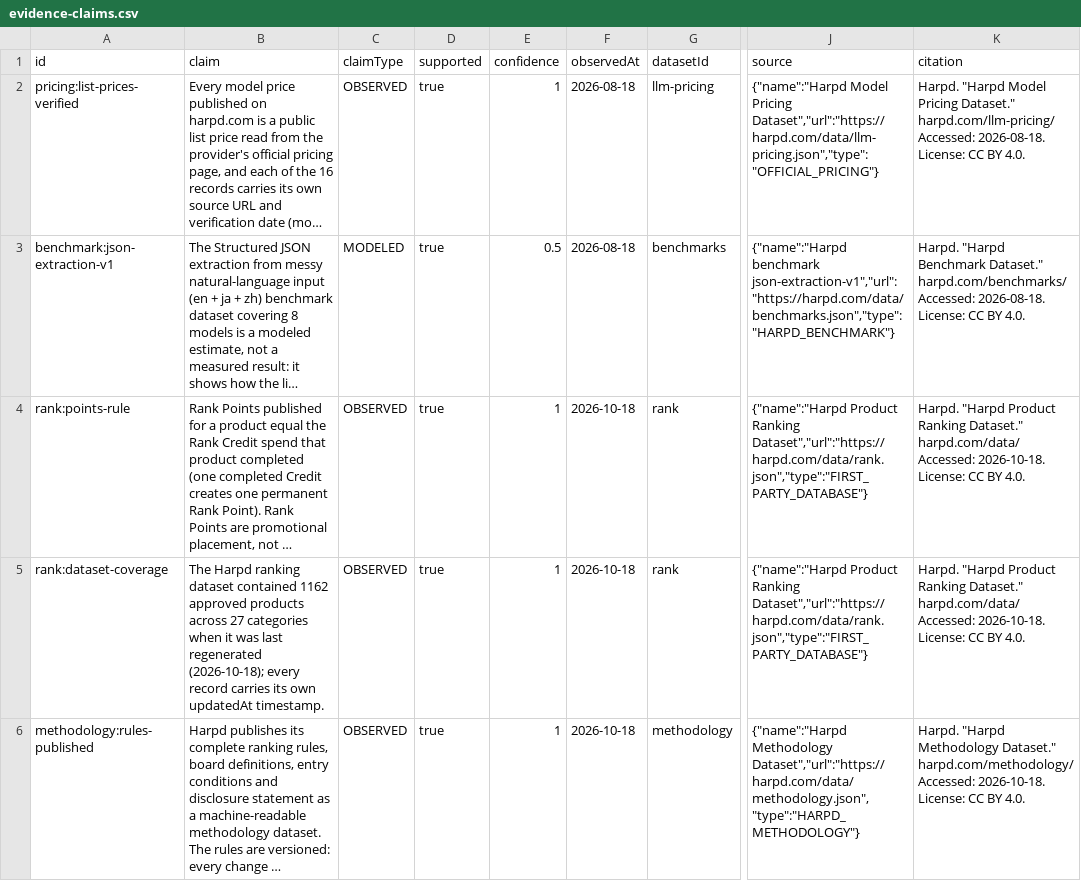
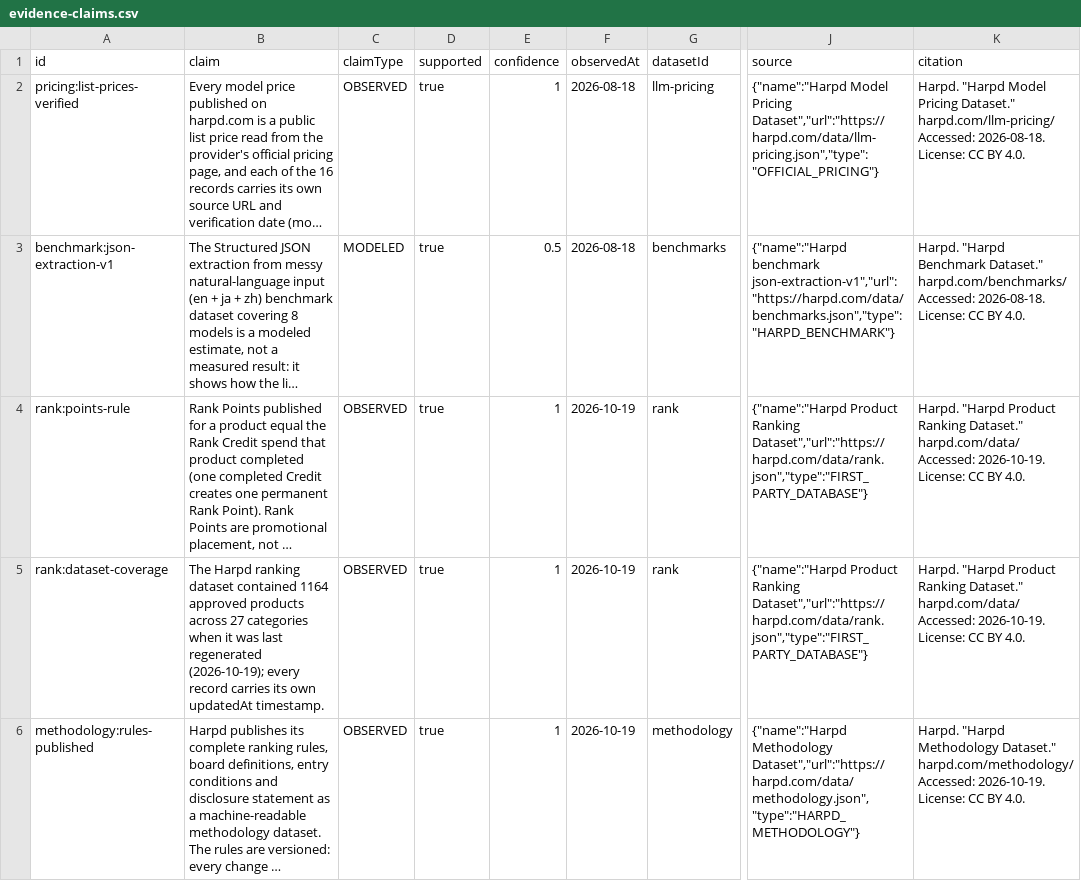
Before and after one commit to harpd-dev/harpd-ai-datasets, a CSV file: data/evidence/evidence-claims.csv, drawn as a sheet; only a part is shown, gaps mark what is left out; long unchanged cells end in …; the diff names each change by its address in the sheet, - before the commit and + after, or states it on an @@ line.

```diff
--- a/data/evidence/evidence-claims.csv
+++ b/data/evidence/evidence-claims.csv
-F4:F6 (observedAt): 2026-10-18
+F4:F6 (observedAt): 2026-10-19
-K4:K5 (citation): …harpd.com/data/ Accessed: 2026-10-18. License: CC…
+K4:K5 (citation): …harpd.com/data/ Accessed: 2026-10-19. License: CC…
-B5 (claim): …dataset contained 1162 approved products across 27 categories when it was last regenerated (2026-10-18); every record…
+B5 (claim): …dataset contained 1164 approved products across 27 categories when it was last regenerated (2026-10-19); every record…
-K6 (citation): …harpd.com/methodology/ Accessed: 2026-10-18. License: CC…
+K6 (citation): …harpd.com/methodology/ Accessed: 2026-10-19. License: CC…
```
Also changed, not shown: data/products/products.csv, data/research/ai-market-index.csv, 9 other files.
